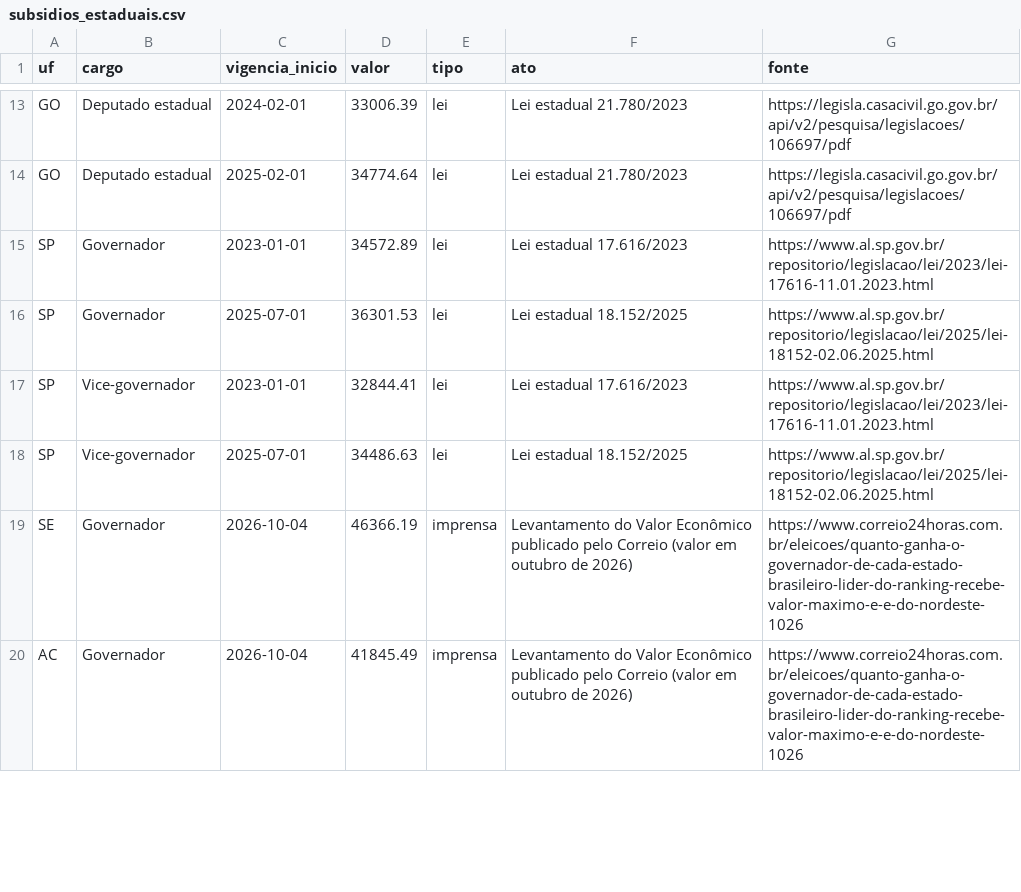
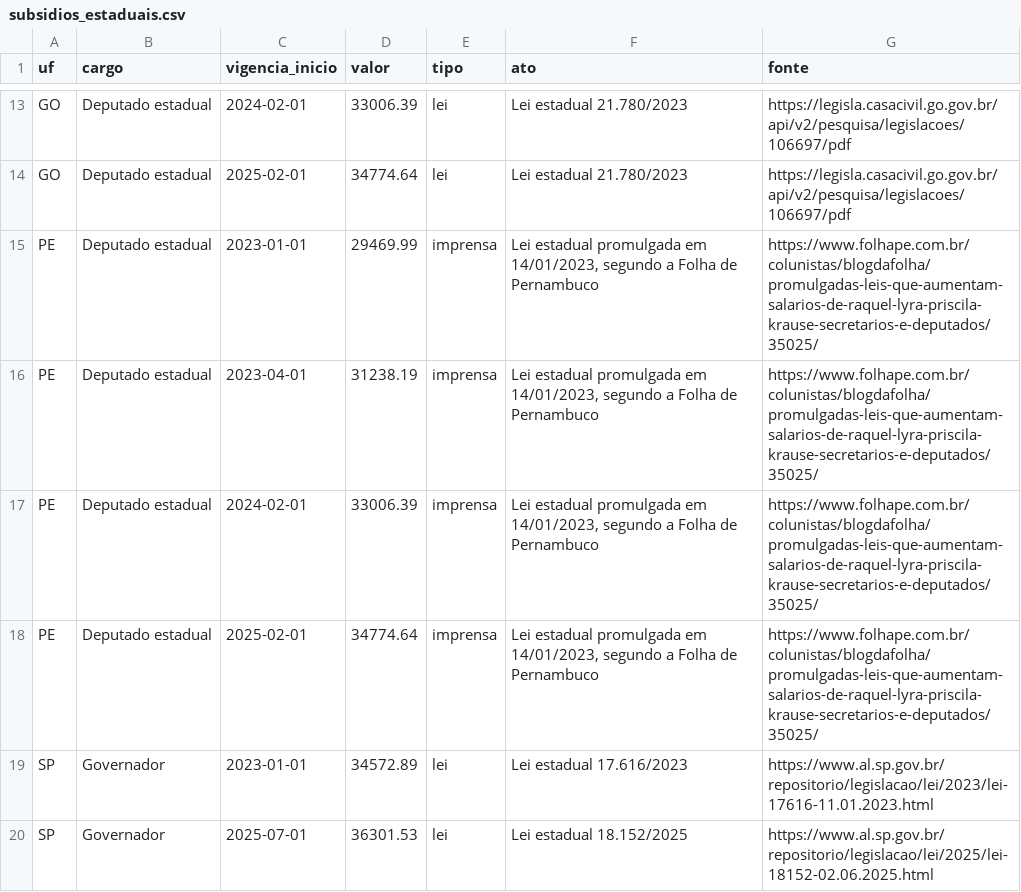
Before and after one commit to Githyot/AraraGov, a CSV file: araragov/referencia/subsidios_estaduais.csv, drawn as a sheet; only a part is shown, gaps mark what is left out; the shorter side is filled out with more unchanged rows.

```diff
--- a/araragov/referencia/subsidios_estaduais.csv
+++ b/araragov/referencia/subsidios_estaduais.csv
@@ -14,2 +14,6 @@ GO;Deputado estadual;2024-02-01;33006.39;lei;Lei estadual 21.780/2023;https://le
 GO;Deputado estadual;2025-02-01;34774.64;lei;Lei estadual 21.780/2023;https://legisla.casacivil.go.gov.br/api/v2/pesquisa/legislacoes/106697/pdf
+PE;Deputado estadual;2023-01-01;29469.99;imprensa;Lei estadual promulgada em 14/01/2023, segundo a Folha de Pernambuco;https://www.folhape.com.br/colunistas/blogdafolha/promulgadas-leis-que-aumentam-salarios-de-raquel-lyra-priscila-krause-secretarios-e-deputados/35025/
+PE;Deputado estadual;2023-04-01;31238.19;imprensa;Lei estadual promulgada em 14/01/2023, segundo a Folha de Pernambuco;https://www.folhape.com.br/colunistas/blogdafolha/promulgadas-leis-que-aumentam-salarios-de-raquel-lyra-priscila-krause-secretarios-e-deputados/35025/
+PE;Deputado estadual;2024-02-01;33006.39;imprensa;Lei estadual promulgada em 14/01/2023, segundo a Folha de Pernambuco;https://www.folhape.com.br/colunistas/blogdafolha/promulgadas-leis-que-aumentam-salarios-de-raquel-lyra-priscila-krause-secretarios-e-deputados/35025/
+PE;Deputado estadual;2025-02-01;34774.64;imprensa;Lei estadual promulgada em 14/01/2023, segundo a Folha de Pernambuco;https://www.folhape.com.br/colunistas/blogdafolha/promulgadas-leis-que-aumentam-salarios-de-raquel-lyra-priscila-krause-secretarios-e-deputados/35025/
 SP;Governador;2023-01-01;34572.89;lei;Lei estadual 17.616/2023;https://www.al.sp.gov.br/repositorio/legislacao/lei/2023/lei-17616-11.01.2023.html
```
Also changed, not shown: 2 other files.
